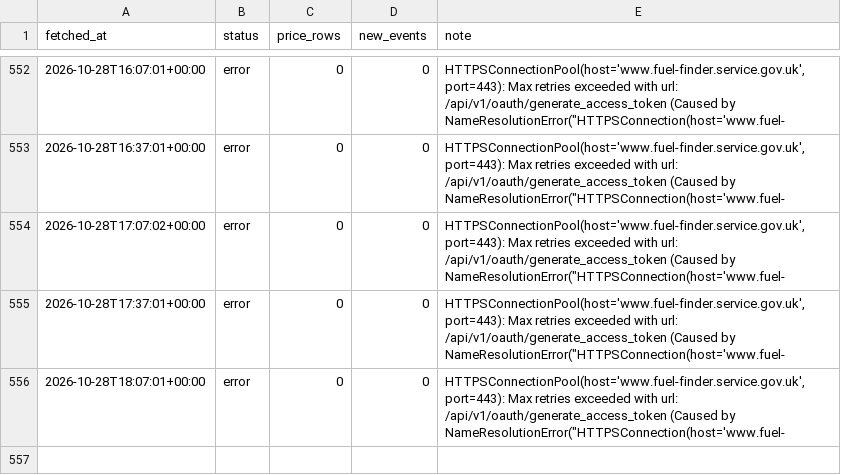
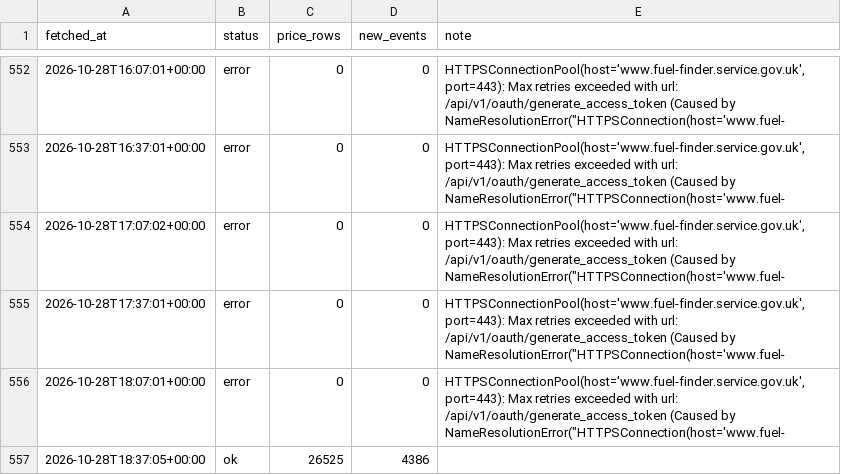
Before and after one commit to billylaight/billy-fuel-thing, a CSV file: data/runs.csv, drawn as a sheet; only a part is shown, gaps mark what is left out; the diff names each change by its address in the sheet, - before the commit and + after, or states it on an @@ line.

Commit message:
Fuel data 2026-10-28T18:38Z

```diff
--- a/data/runs.csv
+++ b/data/runs.csv
+row 557: 2026-10-28T18:37:05+00:00 | ok | 26525 | 4386
```
Also changed, not shown: 4 other files.
